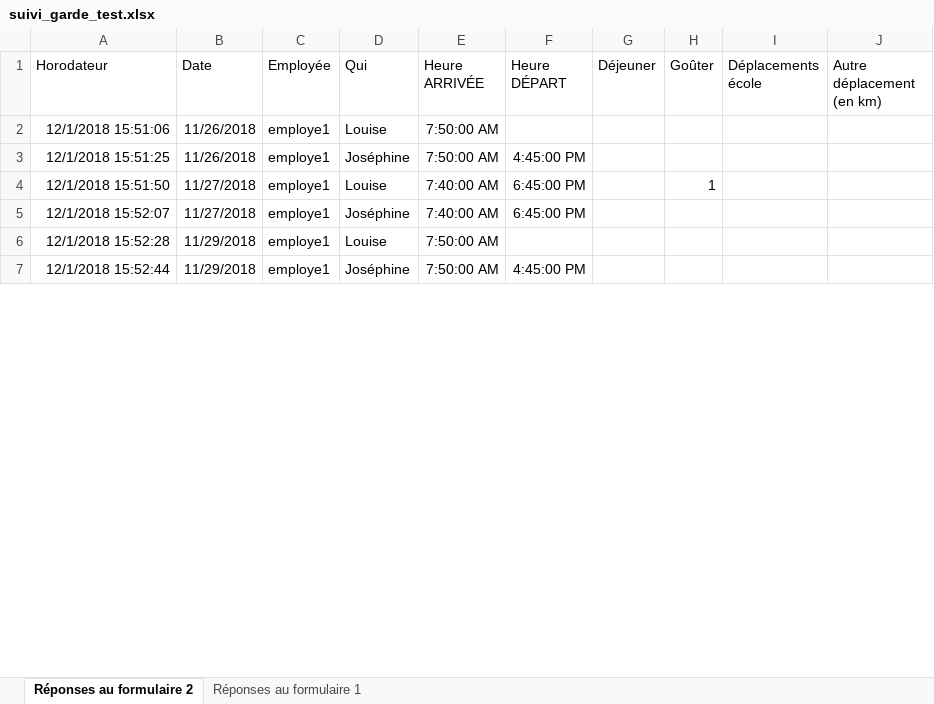
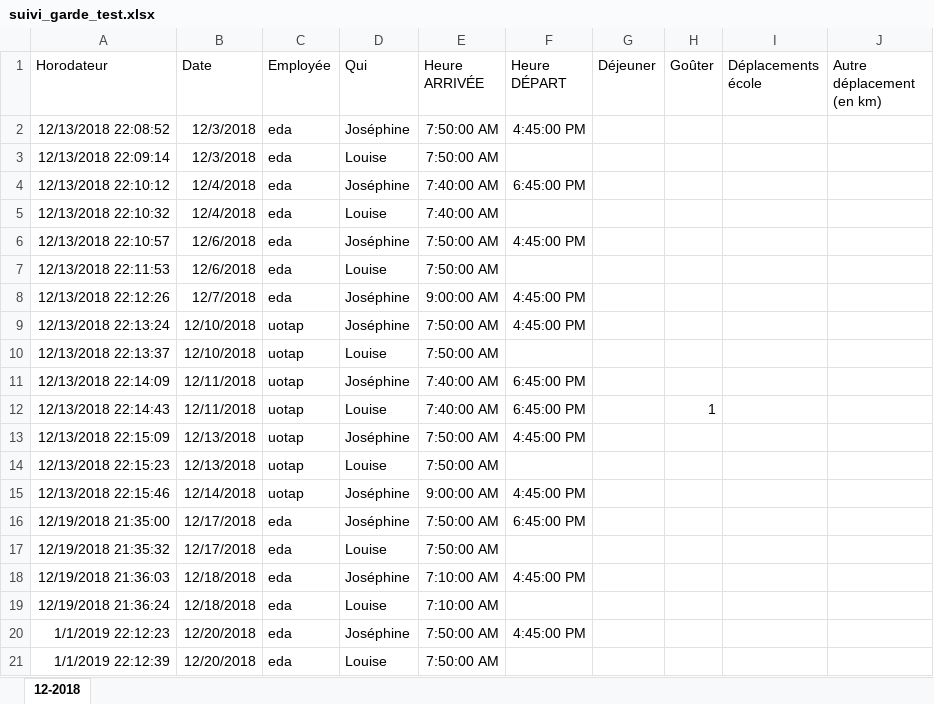
Before and after one commit to tibidibtibo/calcul-assmat-api, an Excel workbook: src/main/resources/testFiles/suivi_garde_test.xlsx, sheet 12-2018, drawn as a sheet; only a part is shown; values as stored, in another font and other column widths than the file's, no borders; addresses are those after the commit; the diff covers the shown part only; the diff names each change by its address in the sheet, - before the commit and + after, or states it on an @@ line.

```diff
--- a/src/main/resources/testFiles/suivi_garde_test.xlsx (sheet 12-2018)
+++ b/src/main/resources/testFiles/suivi_garde_test.xlsx (sheet 12-2018)
-sheet tab: Réponses au formulaire 2
+sheet tab: 12-2018
-sheet tab: Réponses au formulaire 1
+row 2: 12/13/2018 22:08:52 | 12/3/2018 | eda | Joséphine | 7:50:00 AM | 4:45:00 PM
+row 3: 12/13/2018 22:09:14 | 12/3/2018 | eda | Louise | 7:50:00 AM
+row 4: 12/13/2018 22:10:12 | 12/4/2018 | eda | Joséphine | 7:40:00 AM | 6:45:00 PM
+row 5: 12/13/2018 22:10:32 | 12/4/2018 | eda | Louise | 7:40:00 AM
+row 6: 12/13/2018 22:10:57 | 12/6/2018 | eda | Joséphine | 7:50:00 AM | 4:45:00 PM
-A7 (Horodateur): 12/1/2018 15:51:06
+A7 (Horodateur): 12/13/2018 22:11:53
-B7 (Date): 11/26/2018
+B7 (Date): 12/6/2018
-C7 (Employée): employe1
+C7 (Employée): eda
+row 8: 12/13/2018 22:12:26 | 12/7/2018 | eda | Joséphine | 9:00:00 AM | 4:45:00 PM
-A9 (Horodateur): 12/1/2018 15:51:25
+A9 (Horodateur): 12/13/2018 22:13:24
-B9 (Date): 11/26/2018
+B9 (Date): 12/10/2018
-C9 (Employée): employe1
+C9 (Employée): uotap
+row 10: 12/13/2018 22:13:37 | 12/10/2018 | uotap | Louise | 7:50:00 AM
+row 11: 12/13/2018 22:14:09 | 12/11/2018 | uotap | Joséphine | 7:40:00 AM | 6:45:00 PM
-A12 (Horodateur): 12/1/2018 15:51:50
+A12 (Horodateur): 12/13/2018 22:14:43
-B12 (Date): 11/27/2018
+B12 (Date): 12/11/2018
-C12 (Employée): employe1
+C12 (Employée): uotap
+row 13: 12/13/2018 22:15:09 | 12/13/2018 | uotap | Joséphine | 7:50:00 AM | 4:45:00 PM
+row 14: 12/13/2018 22:15:23 | 12/13/2018 | uotap | Louise | 7:50:00 AM
+row 15: 12/13/2018 22:15:46 | 12/14/2018 | uotap | Joséphine | 9:00:00 AM | 4:45:00 PM
-A16 (Horodateur): 12/1/2018 15:52:07
+A16 (Horodateur): 12/19/2018 21:35:00
-B16 (Date): 11/27/2018
+B16 (Date): 12/17/2018
-C16:C17 (Employée): employe1
+C16:C17 (Employée): eda
-E16 (Heure ARRIVÉE): 7:40:00 AM
+E16 (Heure ARRIVÉE): 7:50:00 AM
-A17 (Horodateur): 12/1/2018 15:52:28
+A17 (Horodateur): 12/19/2018 21:35:32
-B17 (Date): 11/29/2018
+B17 (Date): 12/17/2018
+row 18: 12/19/2018 21:36:03 | 12/18/2018 | eda | Joséphine | 7:10:00 AM | 4:45:00 PM
+row 19: 12/19/2018 21:36:24 | 12/18/2018 | eda | Louise | 7:10:00 AM
-A20 (Horodateur): 12/1/2018 15:52:44
+A20 (Horodateur): 1/1/2019 22:12:23
-B20 (Date): 11/29/2018
+B20 (Date): 12/20/2018
-C20 (Employée): employe1
+C20 (Employée): eda
+row 21: 1/1/2019 22:12:39 | 12/20/2018 | eda | Louise | 7:50:00 AM
```
Also changed, not shown: 3 removed rows and 4 edited cells elsewhere in this sheet, 3 other files.
